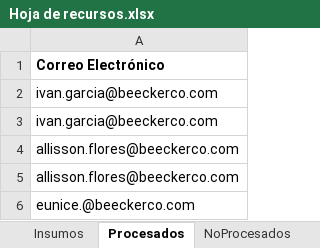
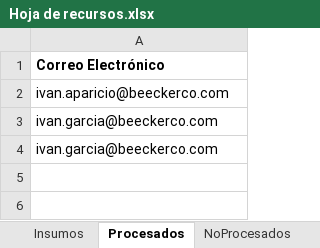
Before and after one commit to JoseLuis-Ponce/Generacion-Correo-Equipo-4, an Excel workbook: Data/Hoja de recursos.xlsx, sheet Procesados, drawn as a sheet; values as stored, in another font and other column widths than the file's, no borders; removed rows and columns are numbered as before the commit, all else as after; the diff names each change by its address in the sheet, - before the commit and + after, or states it on an @@ line.

```diff
--- a/Data/Hoja de recursos.xlsx (sheet Procesados)
+++ b/Data/Hoja de recursos.xlsx (sheet Procesados)
+row 2: ivan.aparicio@beeckerco.com
-row 4: allisson.flores@beeckerco.com
-row 5: allisson.flores@beeckerco.com
-row 6: eunice.@beeckerco.com
```
Also changed, not shown: sheet Insumos, sheet NoProcesados, 4 other files.
